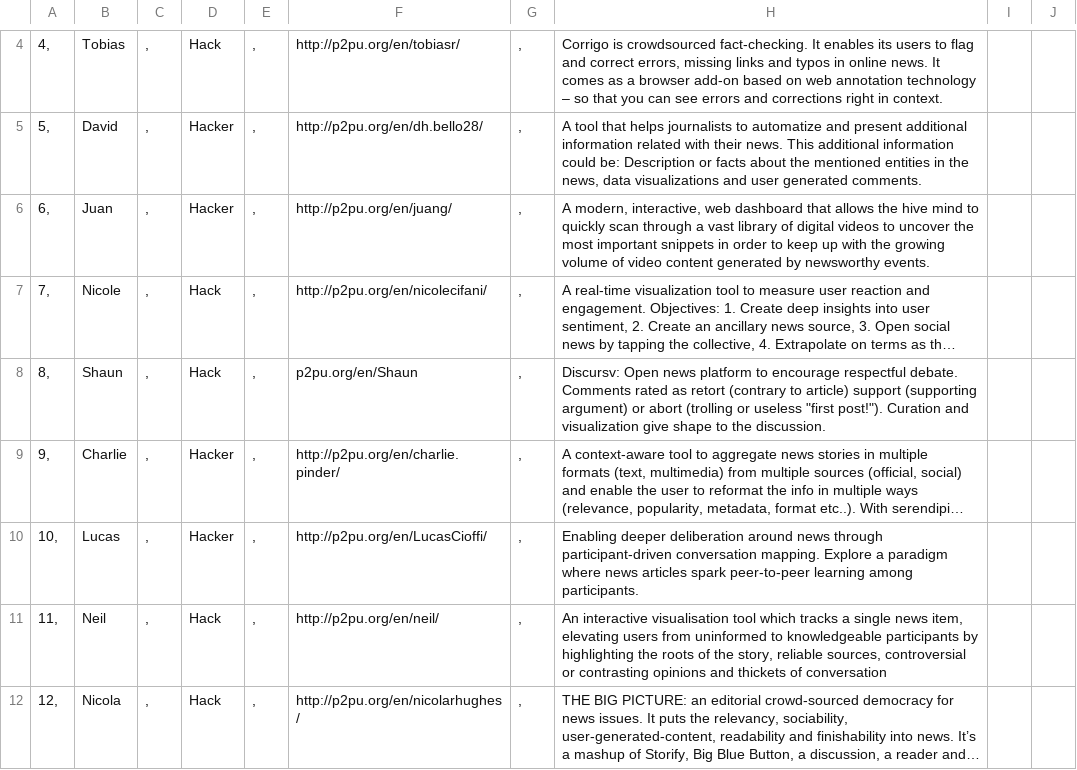
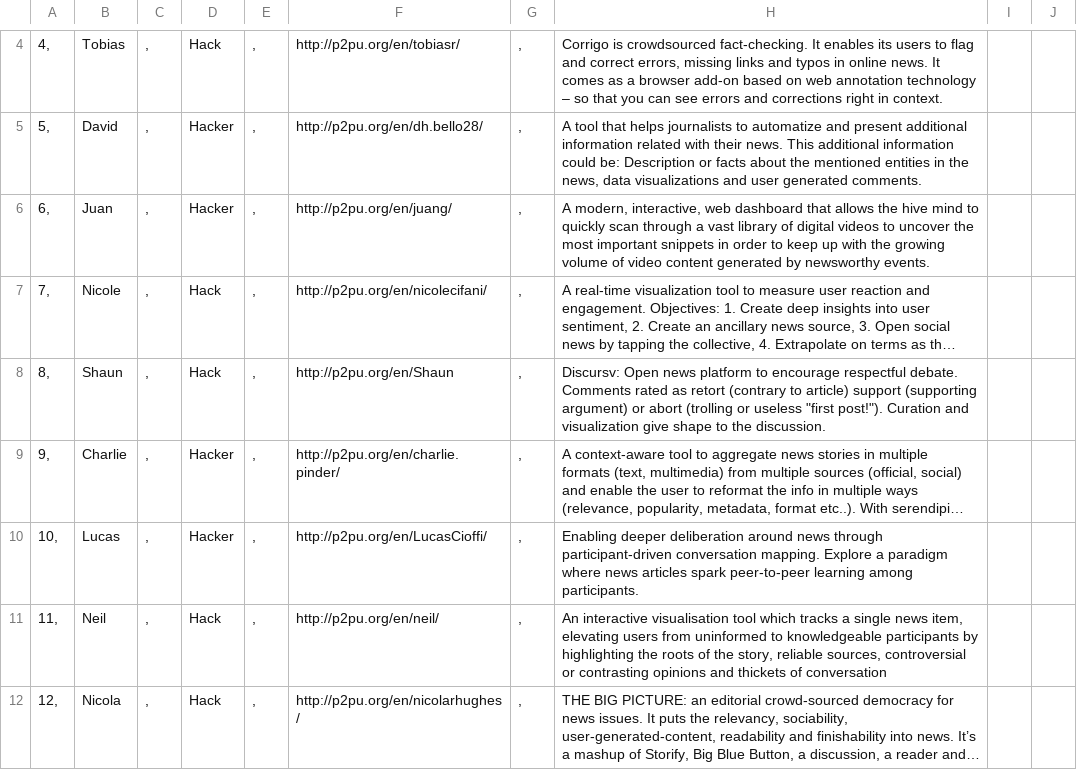
Before and after one commit to tathagata/moznewslab, a CSV file: collab/proj_desc.csv, drawn as a sheet; only a part is shown, gaps mark what is left out; long unchanged cells end in …; the diff names each change by its address in the sheet, - before the commit and + after, or states it on an @@ line.

```diff
--- a/collab/proj_desc.csv
+++ b/collab/proj_desc.csv
-F8: p2pu.org/en/Shaun
+F8: http://p2pu.org/en/Shaun
```
Also changed, not shown: 9 other files.
